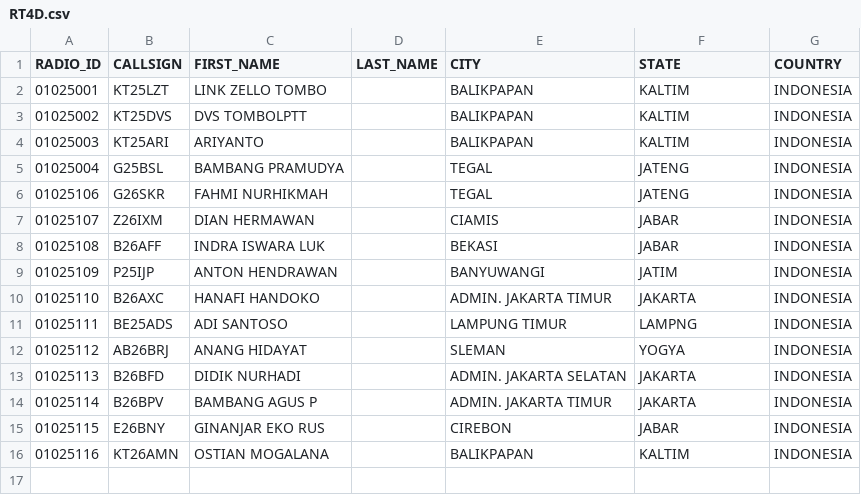
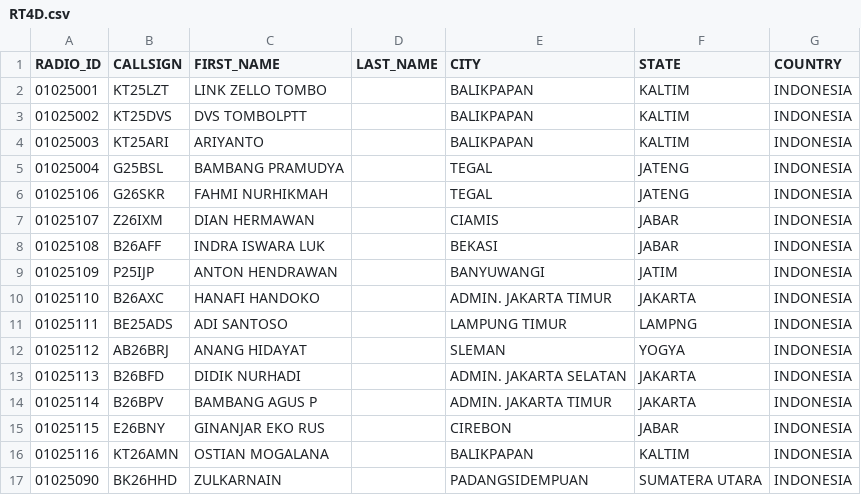
Before and after one commit to tombolptt/file_csv, a CSV file: RT4D.csv, drawn as a sheet; the diff names each change by its address in the sheet, - before the commit and + after, or states it on an @@ line.

Commit message:
Update kontak RT4D.csv otomatis via Aplikasi

```diff
--- a/RT4D.csv
+++ b/RT4D.csv
+row 17: 01025090 | BK26HHD | ZULKARNAIN |  | PADANGSIDEMPUAN | SUMATERA UTARA | INDONESIA
```
